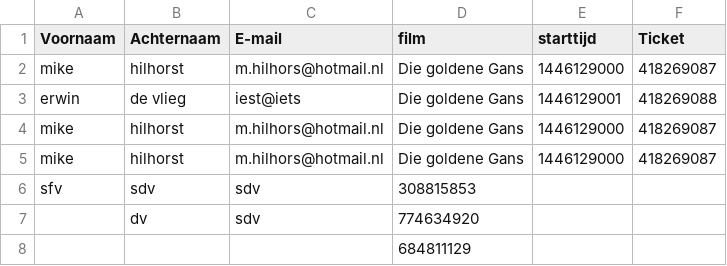
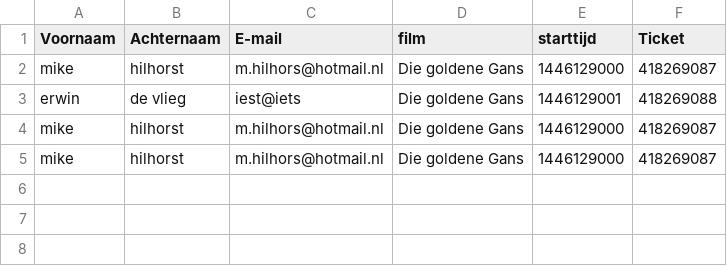
Before and after one commit to Alexanderkorn/A3-project, a CSV file: code/database.csv, drawn as a sheet; the diff names each change by its address in the sheet, - before the commit and + after, or states it on an @@ line.

Commit message:
- List of people for movies

```diff
--- a/code/database.csv
+++ b/code/database.csv
-row 6: sfv | sdv | sdv | 308815853
-row 7:  | dv | sdv | 774634920
-row 8:  |  |  | 684811129
```
Also changed, not shown: 2 other files.
